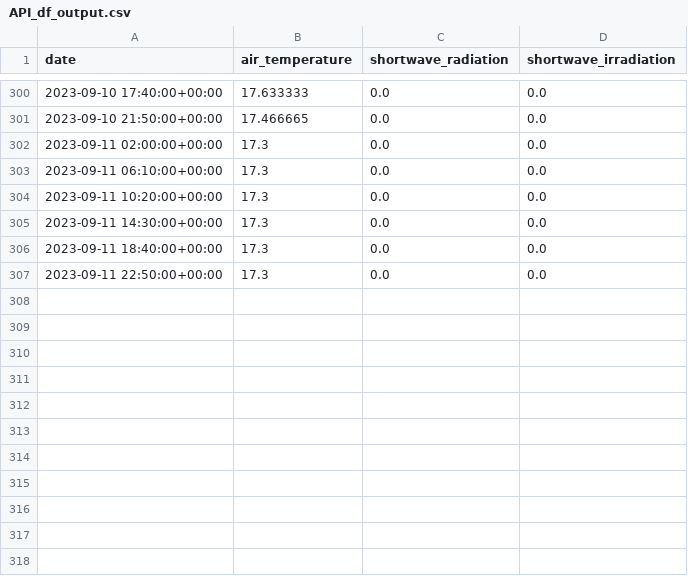
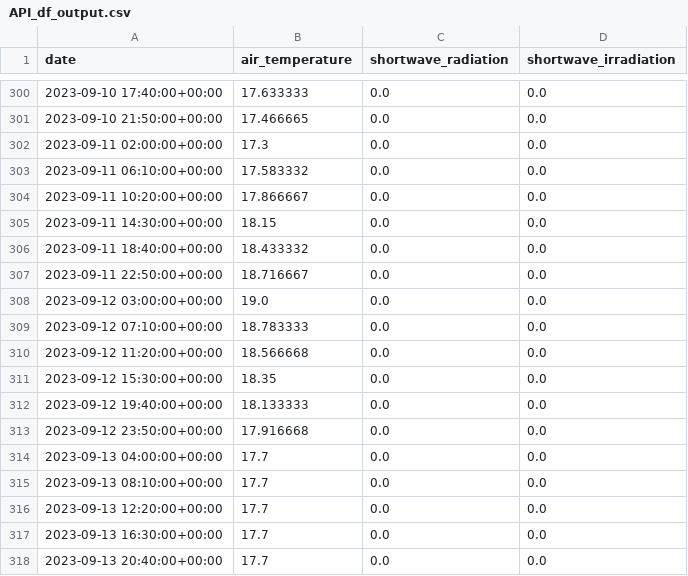
Before and after one commit to BAMresearch/NibelungenbrueckeDemonstrator, a CSV file: use_cases/nibelungenbruecke_demonstrator_self_weight_fenicsxconcrete/input/sensors/API_df_output.csv, drawn as a sheet; only a part is shown, gaps mark what is left out.

```diff
--- a/use_cases/nibelungenbruecke_demonstrator_self_weight_fenicsxconcrete/input/sensors/API_df_output.csv
+++ b/use_cases/nibelungenbruecke_demonstrator_self_weight_fenicsxconcrete/input/sensors/API_df_output.csv
@@ -302,6 +302,17 @@ date,air_temperature,shortwave_radiation,shortwave_irradiation
 2023-09-11 02:00:00+00:00,17.3,0.0,0.0
-2023-09-11 06:10:00+00:00,17.3,0.0,0.0
-2023-09-11 10:20:00+00:00,17.3,0.0,0.0
-2023-09-11 14:30:00+00:00,17.3,0.0,0.0
-2023-09-11 18:40:00+00:00,17.3,0.0,0.0
-2023-09-11 22:50:00+00:00,17.3,0.0,0.0
+2023-09-11 06:10:00+00:00,17.583332,0.0,0.0
+2023-09-11 10:20:00+00:00,17.866667,0.0,0.0
+2023-09-11 14:30:00+00:00,18.15,0.0,0.0
+2023-09-11 18:40:00+00:00,18.433332,0.0,0.0
+2023-09-11 22:50:00+00:00,18.716667,0.0,0.0
+2023-09-12 03:00:00+00:00,19.0,0.0,0.0
+2023-09-12 07:10:00+00:00,18.783333,0.0,0.0
+2023-09-12 11:20:00+00:00,18.566668,0.0,0.0
+2023-09-12 15:30:00+00:00,18.35,0.0,0.0
+2023-09-12 19:40:00+00:00,18.133333,0.0,0.0
+2023-09-12 23:50:00+00:00,17.916668,0.0,0.0
+2023-09-13 04:00:00+00:00,17.7,0.0,0.0
+2023-09-13 08:10:00+00:00,17.7,0.0,0.0
+2023-09-13 12:20:00+00:00,17.7,0.0,0.0
+2023-09-13 16:30:00+00:00,17.7,0.0,0.0
+2023-09-13 20:40:00+00:00,17.7,0.0,0.0
```
Also changed, not shown: 9 other files.
